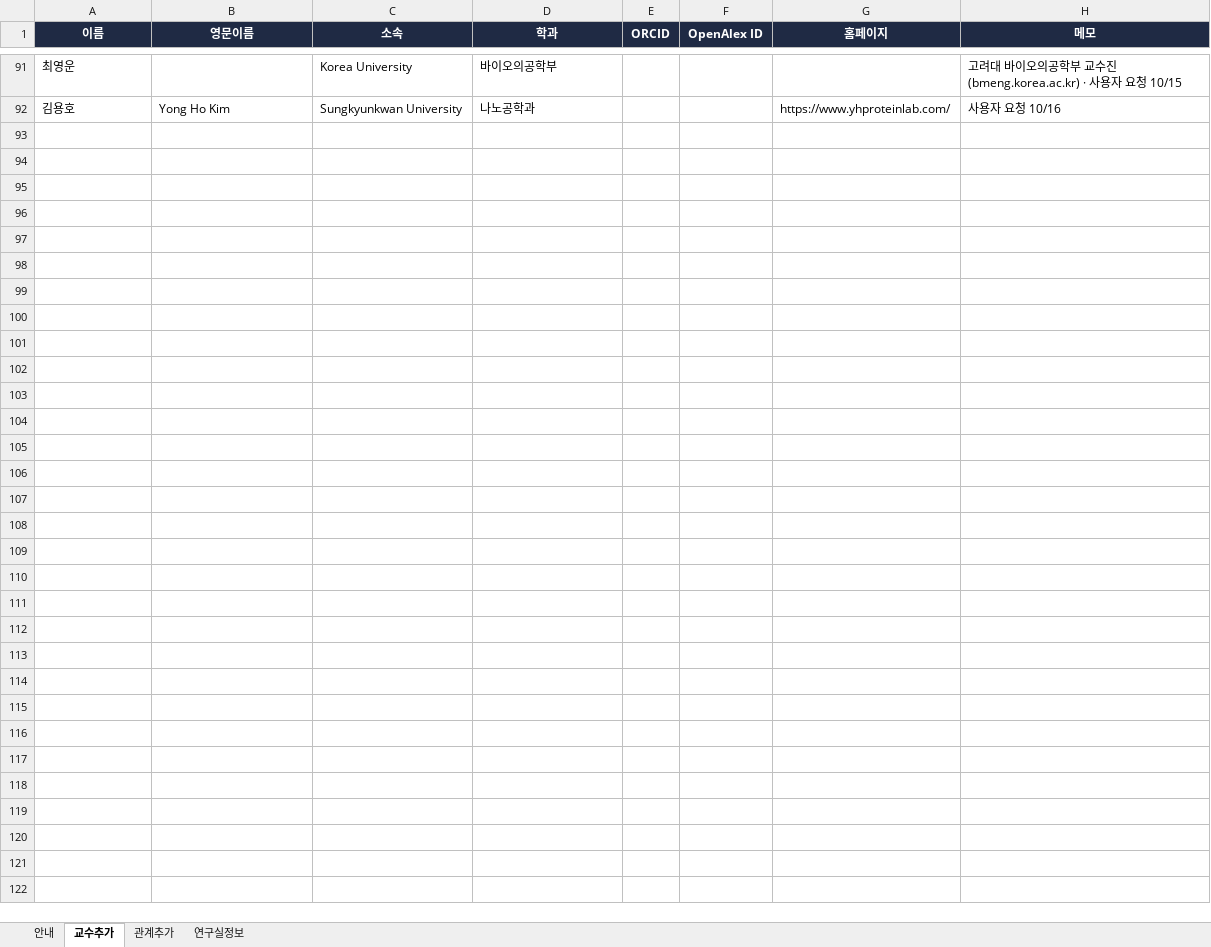
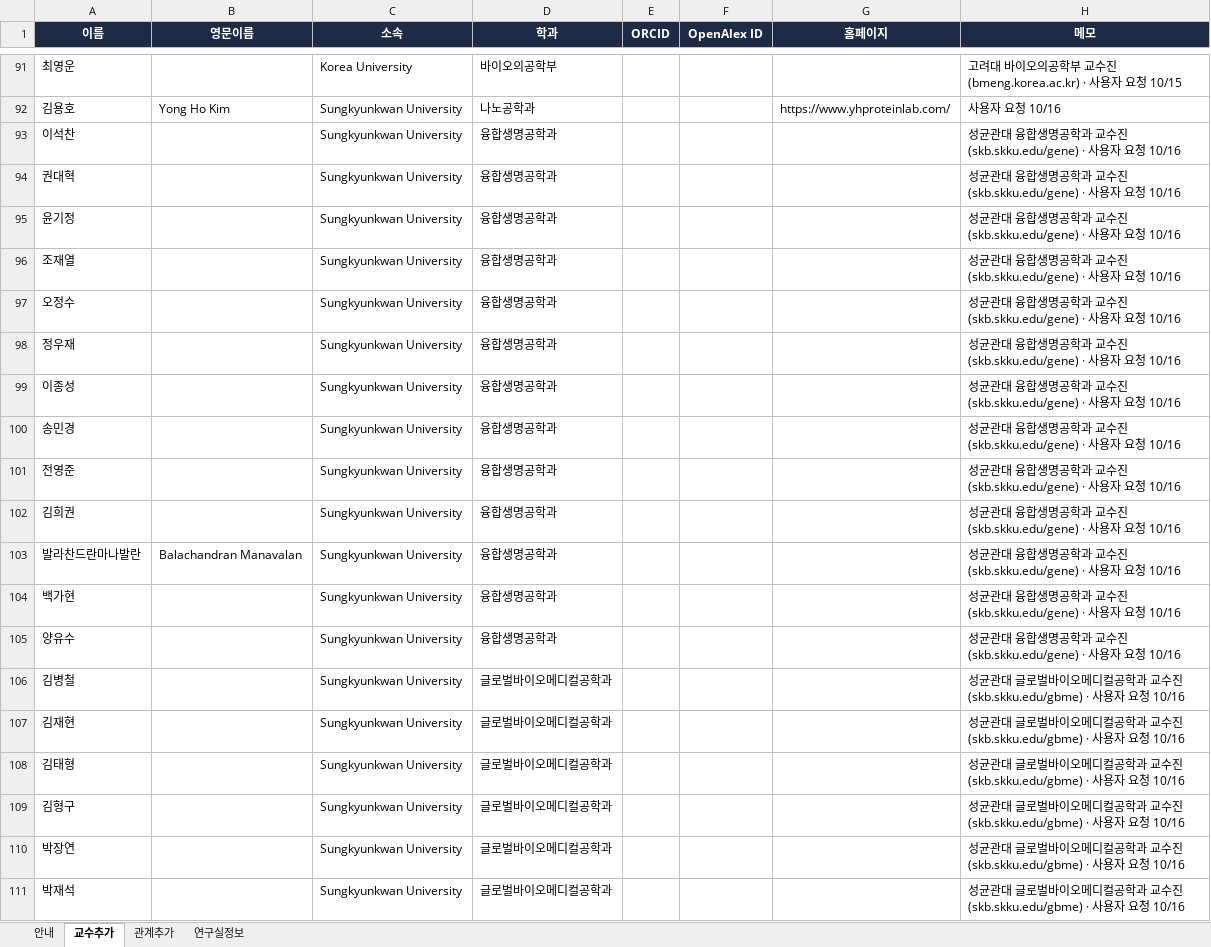
Before and after one commit to hyungjin1213-collab/about_bio, an Excel workbook: 0. korea bio map/data/about_bio_master.xlsx, sheet 교수추가, drawn as a sheet; only a part is shown, gaps mark what is left out; values as stored, in another font and other column widths than the file's, no borders; the diff covers the shown part only; the diff names each change by its address in the sheet, - before the commit and + after, or states it on an @@ line.

```diff
--- a/0. korea bio map/data/about_bio_master.xlsx (sheet 교수추가)
+++ b/0. korea bio map/data/about_bio_master.xlsx (sheet 교수추가)
+row 93: 이석찬 |  | Sungkyunkwan University | 융합생명공학과 |  |  |  | 성균관대 융합생명공학과 교수진 (skb.skku.edu/gene) · 사용자 요청 10/16
+row 94: 권대혁 |  | Sungkyunkwan University | 융합생명공학과 |  |  |  | 성균관대 융합생명공학과 교수진 (skb.skku.edu/gene) · 사용자 요청 10/16
+row 95: 윤기정 |  | Sungkyunkwan University | 융합생명공학과 |  |  |  | 성균관대 융합생명공학과 교수진 (skb.skku.edu/gene) · 사용자 요청 10/16
+row 96: 조재열 |  | Sungkyunkwan University | 융합생명공학과 |  |  |  | 성균관대 융합생명공학과 교수진 (skb.skku.edu/gene) · 사용자 요청 10/16
+row 97: 오정수 |  | Sungkyunkwan University | 융합생명공학과 |  |  |  | 성균관대 융합생명공학과 교수진 (skb.skku.edu/gene) · 사용자 요청 10/16
+row 98: 정우재 |  | Sungkyunkwan University | 융합생명공학과 |  |  |  | 성균관대 융합생명공학과 교수진 (skb.skku.edu/gene) · 사용자 요청 10/16
+row 99: 이종성 |  | Sungkyunkwan University | 융합생명공학과 |  |  |  | 성균관대 융합생명공학과 교수진 (skb.skku.edu/gene) · 사용자 요청 10/16
+row 100: 송민경 |  | Sungkyunkwan University | 융합생명공학과 |  |  |  | 성균관대 융합생명공학과 교수진 (skb.skku.edu/gene) · 사용자 요청 10/16
+row 101: 전영준 |  | Sungkyunkwan University | 융합생명공학과 |  |  |  | 성균관대 융합생명공학과 교수진 (skb.skku.edu/gene) · 사용자 요청 10/16
+row 102: 김희권 |  | Sungkyunkwan University | 융합생명공학과 |  |  |  | 성균관대 융합생명공학과 교수진 (skb.skku.edu/gene) · 사용자 요청 10/16
+row 103: 발라찬드란마나발란 | Balachandran Manavalan | Sungkyunkwan University | 융합생명공학과 |  |  |  | 성균관대 융합생명공학과 교수진 (skb.skku.edu/gene) · 사용자 요청 10/16
+row 104: 백가현 |  | Sungkyunkwan University | 융합생명공학과 |  |  |  | 성균관대 융합생명공학과 교수진 (skb.skku.edu/gene) · 사용자 요청 10/16
+row 105: 양유수 |  | Sungkyunkwan University | 융합생명공학과 |  |  |  | 성균관대 융합생명공학과 교수진 (skb.skku.edu/gene) · 사용자 요청 10/16
+row 106: 김병철 |  | Sungkyunkwan University | 글로벌바이오메디컬공학과 |  |  |  | 성균관대 글로벌바이오메디컬공학과 교수진 (skb.skku.edu/gbme) · 사용자 요청 10/16
+row 107: 김재현 |  | Sungkyunkwan University | 글로벌바이오메디컬공학과 |  |  |  | 성균관대 글로벌바이오메디컬공학과 교수진 (skb.skku.edu/gbme) · 사용자 요청 10/16
+row 108: 김태형 |  | Sungkyunkwan University | 글로벌바이오메디컬공학과 |  |  |  | 성균관대 글로벌바이오메디컬공학과 교수진 (skb.skku.edu/gbme) · 사용자 요청 10/16
+row 109: 김형구 |  | Sungkyunkwan University | 글로벌바이오메디컬공학과 |  |  |  | 성균관대 글로벌바이오메디컬공학과 교수진 (skb.skku.edu/gbme) · 사용자 요청 10/16
+row 110: 박장연 |  | Sungkyunkwan University | 글로벌바이오메디컬공학과 |  |  |  | 성균관대 글로벌바이오메디컬공학과 교수진 (skb.skku.edu/gbme) · 사용자 요청 10/16
+row 111: 박재석 |  | Sungkyunkwan University | 글로벌바이오메디컬공학과 |  |  |  | 성균관대 글로벌바이오메디컬공학과 교수진 (skb.skku.edu/gbme) · 사용자 요청 10/16
```
Also changed, not shown: 13 added rows elsewhere in this sheet, 3 other files.
